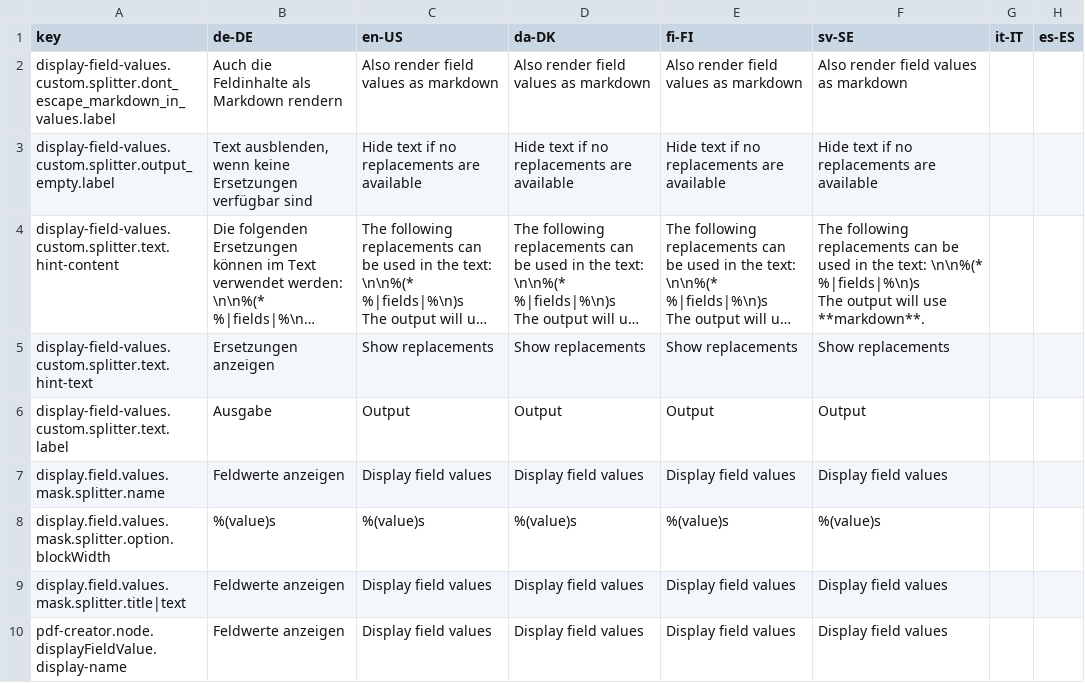
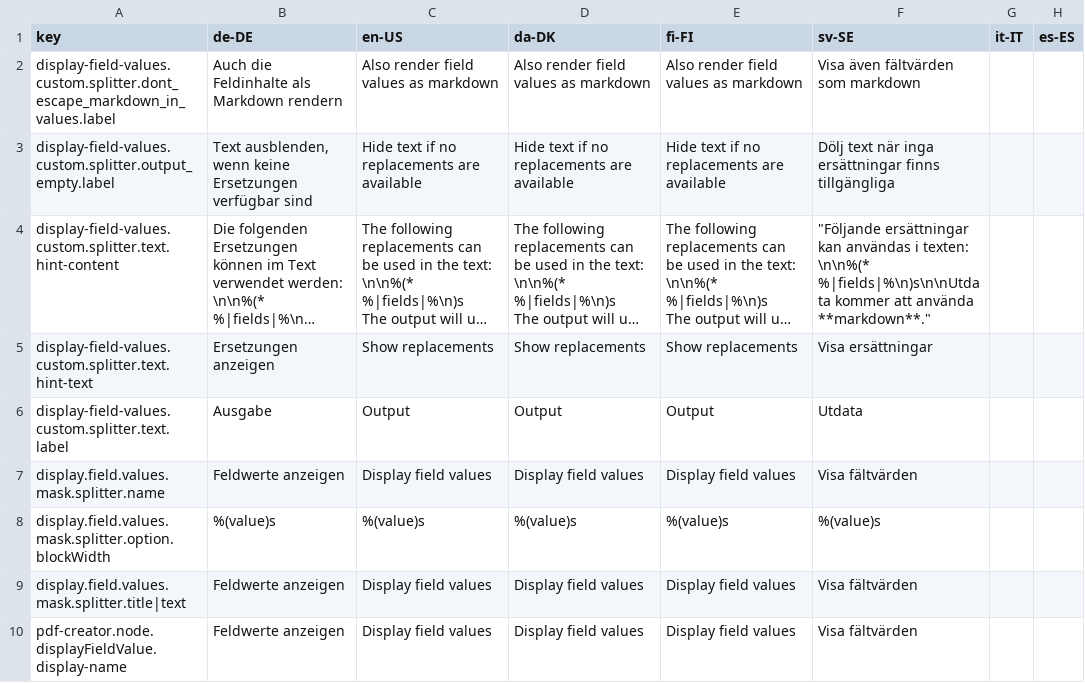
Before and after one commit to programmfabrik/easydb-display-field-values-plugin, a CSV file: l10n/easydb-display-field-values.csv, drawn as a sheet; long unchanged cells end in …; ↵ is a line break in a cell; the diff names each change by its address in the sheet, - before the commit and + after, or states it on an @@ line.

Commit message:
updated l10n keys

```diff
--- a/l10n/easydb-display-field-values.csv
+++ b/l10n/easydb-display-field-values.csv
-F2 (sv-SE): Also render field values as markdown
+F2 (sv-SE): Visa även fältvärden som markdown
-F3 (sv-SE): Hide text if no replacements are available
+F3 (sv-SE): Dölj text när inga ersättningar finns tillgängliga
-F4 (sv-SE): The following replacements can be used in the text: \n\n%(* %|fields|%\n)s ↵ The output will use **markdown**.
+F4 (sv-SE): "Följande ersättningar kan användas i texten: \n\n%(* %|fields|%\n)s\n\nUtdata kommer att använda **markdown**."
-F5 (sv-SE): Show replacements
+F5 (sv-SE): Visa ersättningar
-F6 (sv-SE): Output
+F6 (sv-SE): Utdata
-F7 (sv-SE): Display field values
+F7 (sv-SE): Visa fältvärden
-F9:F10 (sv-SE): Display field values
+F9:F10 (sv-SE): Visa fältvärden
```
